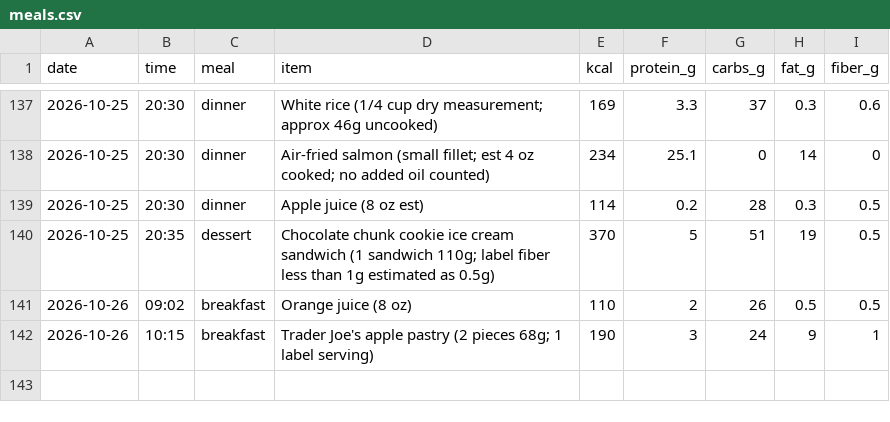
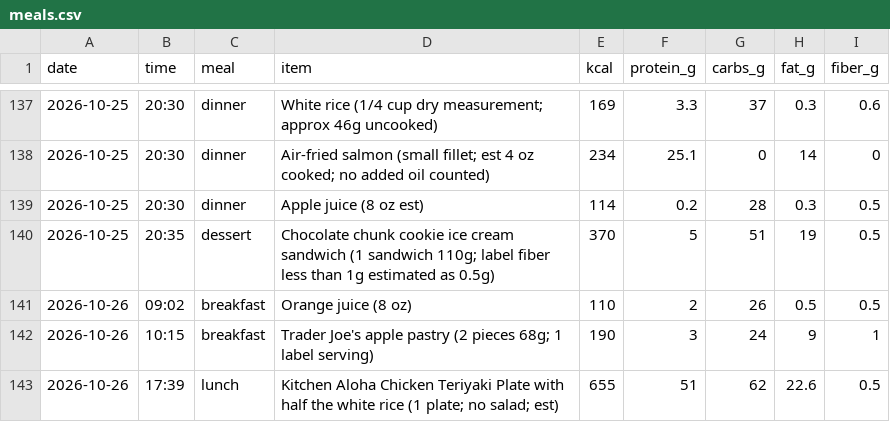
Before and after one commit to pondorasti/pondorasti, a CSV file: apps/macro/content/meals.csv, drawn as a sheet; only a part is shown, gaps mark what is left out.

```diff
--- a/apps/macro/content/meals.csv
+++ b/apps/macro/content/meals.csv
@@ -142 +142,2 @@ date,time,meal,item,kcal,protein_g,carbs_g,fat_g,fiber_g
 2026-10-26,10:15,breakfast,Trader Joe's apple pastry (2 pieces 68g; 1 label serving),190,3,24,9,1
+2026-10-26,17:39,lunch,Kitchen Aloha Chicken Teriyaki Plate with half the white rice (1 plate; no salad; est),655,51,62,22.6,0.5
```
